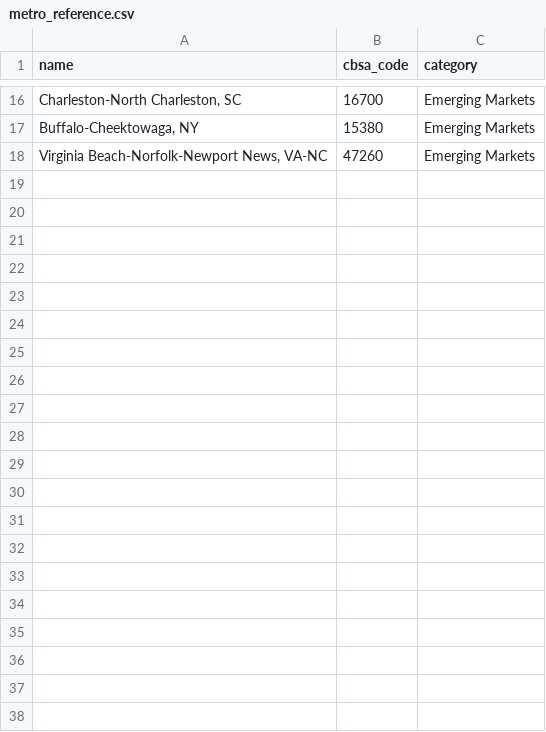
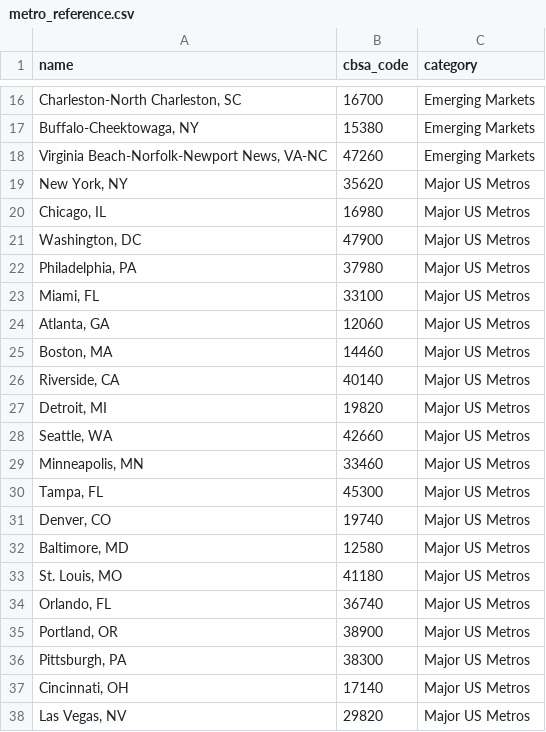
Before and after one commit to ohsono/stats421, a CSV file: housing_market_data/metro_reference.csv, drawn as a sheet; only a part is shown, gaps mark what is left out; the diff names each change by its address in the sheet, - before the commit and + after, or states it on an @@ line.

```diff
--- a/housing_market_data/metro_reference.csv
+++ b/housing_market_data/metro_reference.csv
+row 19: New York, NY | 35620 | Major US Metros
+row 20: Chicago, IL | 16980 | Major US Metros
+row 21: Washington, DC | 47900 | Major US Metros
+row 22: Philadelphia, PA | 37980 | Major US Metros
+row 23: Miami, FL | 33100 | Major US Metros
+row 24: Atlanta, GA | 12060 | Major US Metros
+row 25: Boston, MA | 14460 | Major US Metros
+row 26: Riverside, CA | 40140 | Major US Metros
+row 27: Detroit, MI | 19820 | Major US Metros
+row 28: Seattle, WA | 42660 | Major US Metros
+row 29: Minneapolis, MN | 33460 | Major US Metros
+row 30: Tampa, FL | 45300 | Major US Metros
+row 31: Denver, CO | 19740 | Major US Metros
+row 32: Baltimore, MD | 12580 | Major US Metros
+row 33: St. Louis, MO | 41180 | Major US Metros
+row 34: Orlando, FL | 36740 | Major US Metros
+row 35: Portland, OR | 38900 | Major US Metros
+row 36: Pittsburgh, PA | 38300 | Major US Metros
+row 37: Cincinnati, OH | 17140 | Major US Metros
+row 38: Las Vegas, NV | 29820 | Major US Metros
```
Also changed, not shown: 16 other files.
